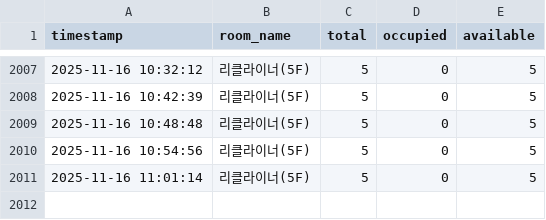
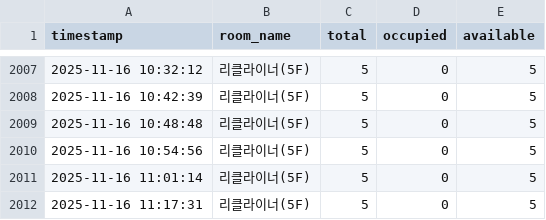
Before and after one commit to audrbs/ssu-library-scraper, a CSV file: recliner_seats_log.csv, drawn as a sheet; only a part is shown, gaps mark what is left out; the diff names each change by its address in the sheet, - before the commit and + after, or states it on an @@ line.

```diff
--- a/recliner_seats_log.csv
+++ b/recliner_seats_log.csv
+row 2012: 2025-11-16 11:17:31 | 리클라이너(5F) | 5 | 0 | 5
```
